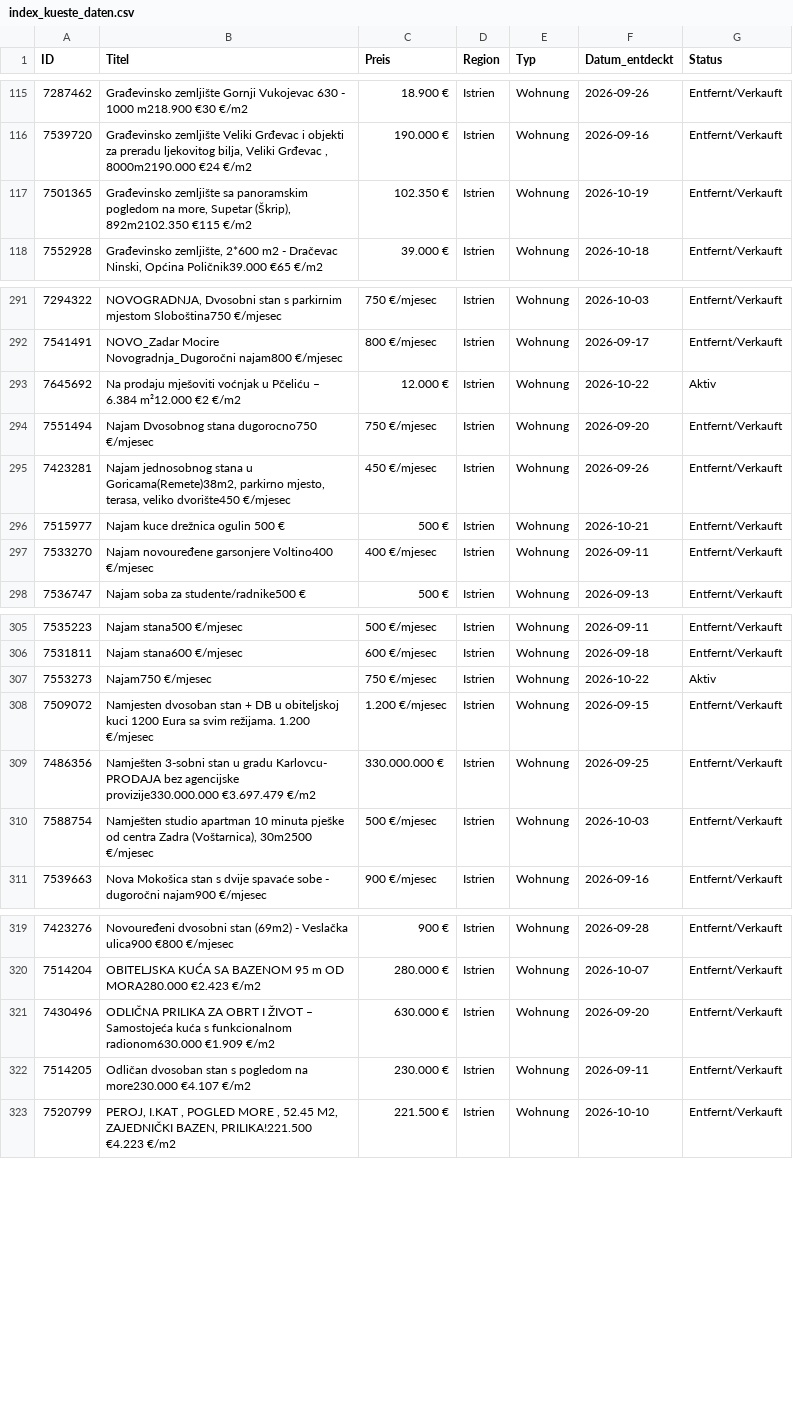
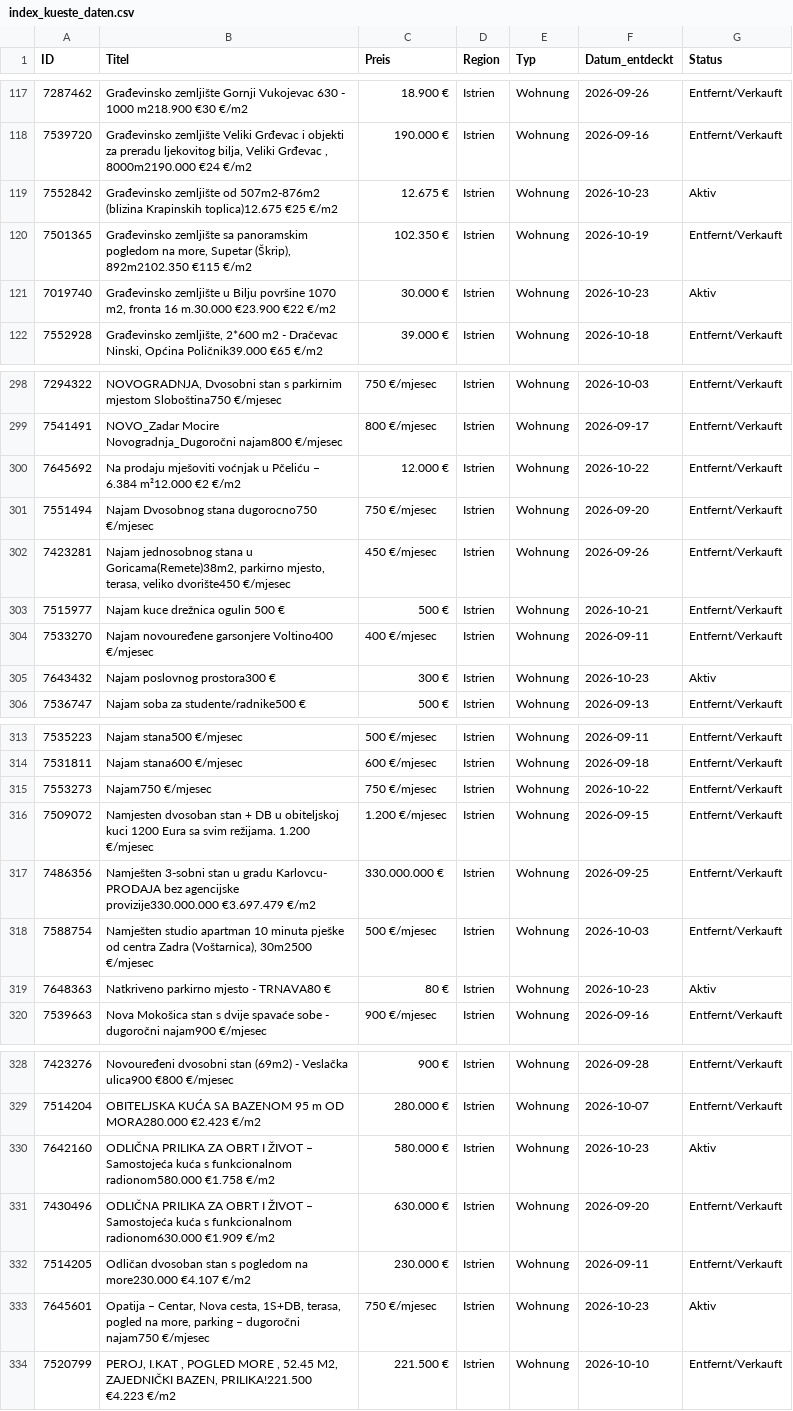
Before and after one commit to aveit1975/kroatien-immo-tracker, a CSV file: index_kueste_daten.csv, drawn as a sheet; only a part is shown, gaps mark what is left out; the diff covers the shown part only.

```diff
--- a/index_kueste_daten.csv
+++ b/index_kueste_daten.csv
@@ -116,3 +118,5 @@ ID,Titel,Preis,Region,Typ,Datum_entdeckt,Status
 7539720,"Građevinsko zemljište Veliki Grđevac i objekti za preradu ljekovitog bilja, Veliki Grđevac , 8000m2190.000 €24 €/m2",190.000 €,Istrien,Wohnung,2026-09-16,Entfernt/Verkauft
+7552842,Građevinsko zemljište od  507m2-876m2 (blizina Krapinskih toplica)12.675 €25 €/m2,12.675 €,Istrien,Wohnung,2026-10-23,Aktiv
 7501365,"Građevinsko zemljište sa panoramskim pogledom na more, Supetar (Škrip), 892m2102.350 €115 €/m2",102.350 €,Istrien,Wohnung,2026-10-19,Entfernt/Verkauft
+7019740,"Građevinsko zemljište u Bilju površine 1070 m2, fronta 16 m.30.000 €23.900 €22 €/m2",30.000 €,Istrien,Wohnung,2026-10-23,Aktiv
 7552928,"Građevinsko zemljište, 2*600 m2 - Dračevac Ninski, Općina Poličnik39.000 €65 €/m2",39.000 €,Istrien,Wohnung,2026-10-18,Entfernt/Verkauft
@@ -292,3 +299,3 @@ ID,Titel,Preis,Region,Typ,Datum_entdeckt,Status
 7541491,NOVO_Zadar Mocire Novogradnja_Dugoročni najam800 €/mjesec,800 €/mjesec,Istrien,Wohnung,2026-09-17,Entfernt/Verkauft
-7645692,Na prodaju mješoviti voćnjak u Pčeliću – 6.384 m²12.000 €2 €/m2,12.000 €,Istrien,Wohnung,2026-10-22,Aktiv
+7645692,Na prodaju mješoviti voćnjak u Pčeliću – 6.384 m²12.000 €2 €/m2,12.000 €,Istrien,Wohnung,2026-10-22,Entfernt/Verkauft
 7551494,Najam Dvosobnog stana dugorocno750 €/mjesec,750 €/mjesec,Istrien,Wohnung,2026-09-20,Entfernt/Verkauft
@@ -297,2 +304,3 @@ ID,Titel,Preis,Region,Typ,Datum_entdeckt,Status
 7533270,Najam novouređene garsonjere Voltino400 €/mjesec,400 €/mjesec,Istrien,Wohnung,2026-09-11,Entfernt/Verkauft
+7643432,Najam poslovnog prostora300 €,300 €,Istrien,Wohnung,2026-10-23,Aktiv
 7536747,Najam soba za studente/radnike500 €,500 €,Istrien,Wohnung,2026-09-13,Entfernt/Verkauft
@@ -306,3 +314,3 @@ ID,Titel,Preis,Region,Typ,Datum_entdeckt,Status
 7531811,Najam stana600 €/mjesec,600 €/mjesec,Istrien,Wohnung,2026-09-18,Entfernt/Verkauft
-7553273,Najam750 €/mjesec,750 €/mjesec,Istrien,Wohnung,2026-10-22,Aktiv
+7553273,Najam750 €/mjesec,750 €/mjesec,Istrien,Wohnung,2026-10-22,Entfernt/Verkauft
 7509072,Namjesten dvosoban stan + DB u obiteljskoj kuci 1200 Eura sa svim režijama. 1.200 €/mjesec,1.200 €/mjesec,Istrien,Wohnung,2026-09-15,Entfernt/Verkauft
@@ -310,2 +318,3 @@ ID,Titel,Preis,Region,Typ,Datum_entdeckt,Status
 7588754,"Namješten studio apartman 10 minuta pješke od centra Zadra (Voštarnica), 30m2500 €/mjesec",500 €/mjesec,Istrien,Wohnung,2026-10-03,Entfernt/Verkauft
+7648363,Natkriveno parkirno mjesto - TRNAVA80 €,80 €,Istrien,Wohnung,2026-10-23,Aktiv
 7539663,Nova Mokošica stan s dvije spavaće sobe - dugoročni najam900 €/mjesec,900 €/mjesec,Istrien,Wohnung,2026-09-16,Entfernt/Verkauft
@@ -320,4 +329,6 @@ ID,Titel,Preis,Region,Typ,Datum_entdeckt,Status
 7514204,OBITELJSKA KUĆA SA BAZENOM 95 m OD MORA280.000 €2.423 €/m2,280.000 €,Istrien,Wohnung,2026-10-07,Entfernt/Verkauft
+7642160,ODLIČNA PRILIKA ZA OBRT I ŽIVOT – Samostojeća kuća s funkcionalnom radionom580.000 €1.758 €/m2,580.000 €,Istrien,Wohnung,2026-10-23,Aktiv
 7430496,ODLIČNA PRILIKA ZA OBRT I ŽIVOT – Samostojeća kuća s funkcionalnom radionom630.000 €1.909 €/m2,630.000 €,Istrien,Wohnung,2026-09-20,Entfernt/Verkauft
 7514205,Odličan dvosoban stan s pogledom na more230.000 €4.107 €/m2,230.000 €,Istrien,Wohnung,2026-09-11,Entfernt/Verkauft
+7645601,"Opatija – Centar, Nova cesta, 1S+DB, terasa, pogled na more, parking – dugoročni najam750 €/mjesec",750 €/mjesec,Istrien,Wohnung,2026-10-23,Aktiv
 7520799,"PEROJ, I.KAT , POGLED MORE , 52.45 M2, ZAJEDNIČKI BAZEN, PRILIKA!221.500 €4.223 €/m2",221.500 €,Istrien,Wohnung,2026-10-10,Entfernt/Verkauft
```
Also changed, not shown: 11 added rows and 13 edited cells elsewhere in this file.
